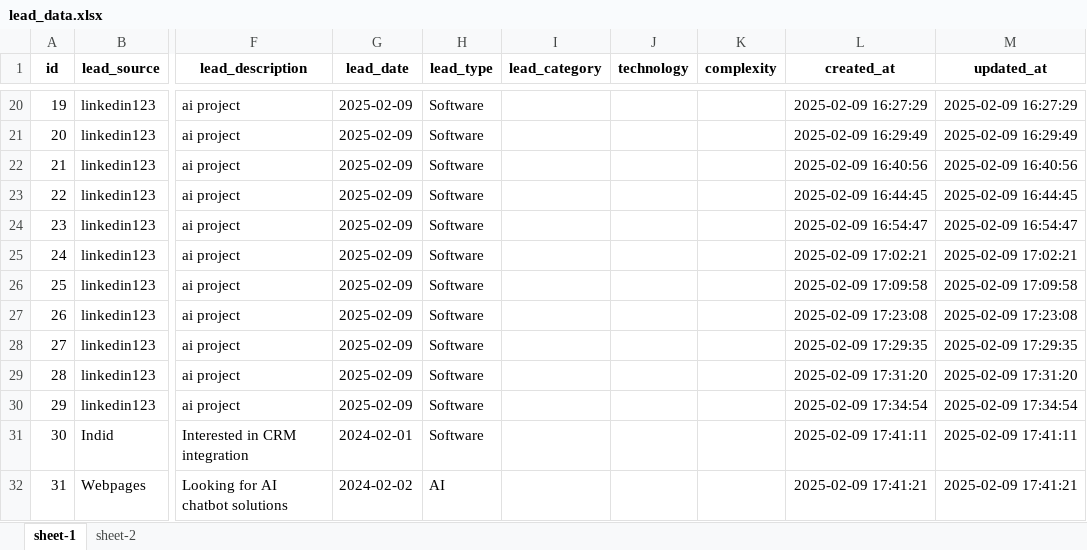
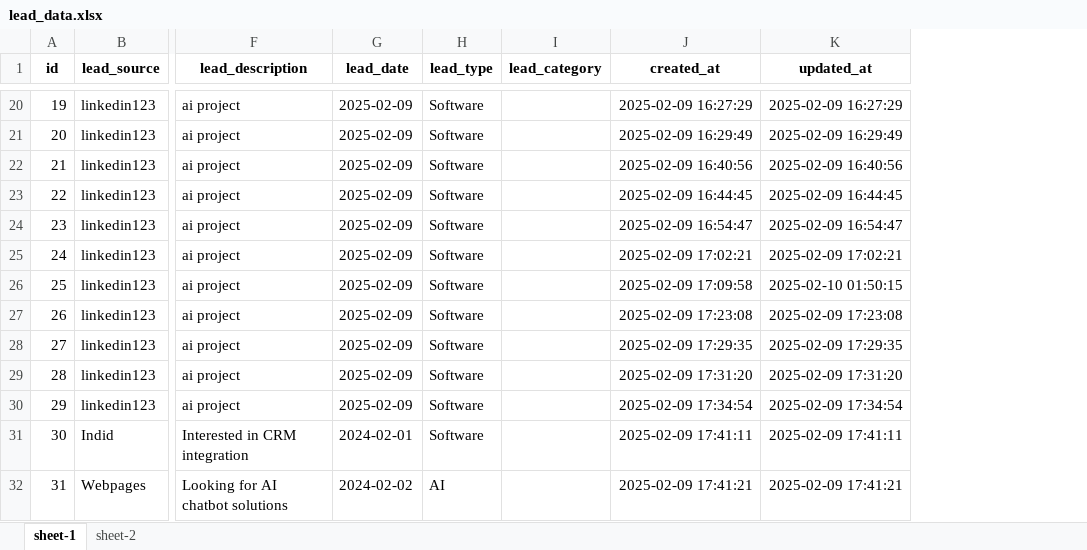
Before and after one commit to satyam7479/lead_ai_engine, an Excel workbook: lead_data.xlsx, sheet sheet-1, drawn as a sheet; only a part is shown, gaps mark what is left out; values as stored, in another font and other column widths than the file's, no borders; removed rows and columns are numbered as before the commit, all else as after; the diff covers the shown part only; the diff names each change by its address in the sheet, - before the commit and + after, or states it on an @@ line.

```diff
--- a/lead_data.xlsx (sheet sheet-1)
+++ b/lead_data.xlsx (sheet sheet-1)
-column J (technology), empty
-column K (complexity), empty
-K26 (updated_at): 2025-02-09 17:09:58
+K26 (updated_at): 2025-02-10 01:50:15
```
Also changed, not shown: 13 added rows and 3 edited cells elsewhere in this sheet, sheet sheet-2, 7 other files.
